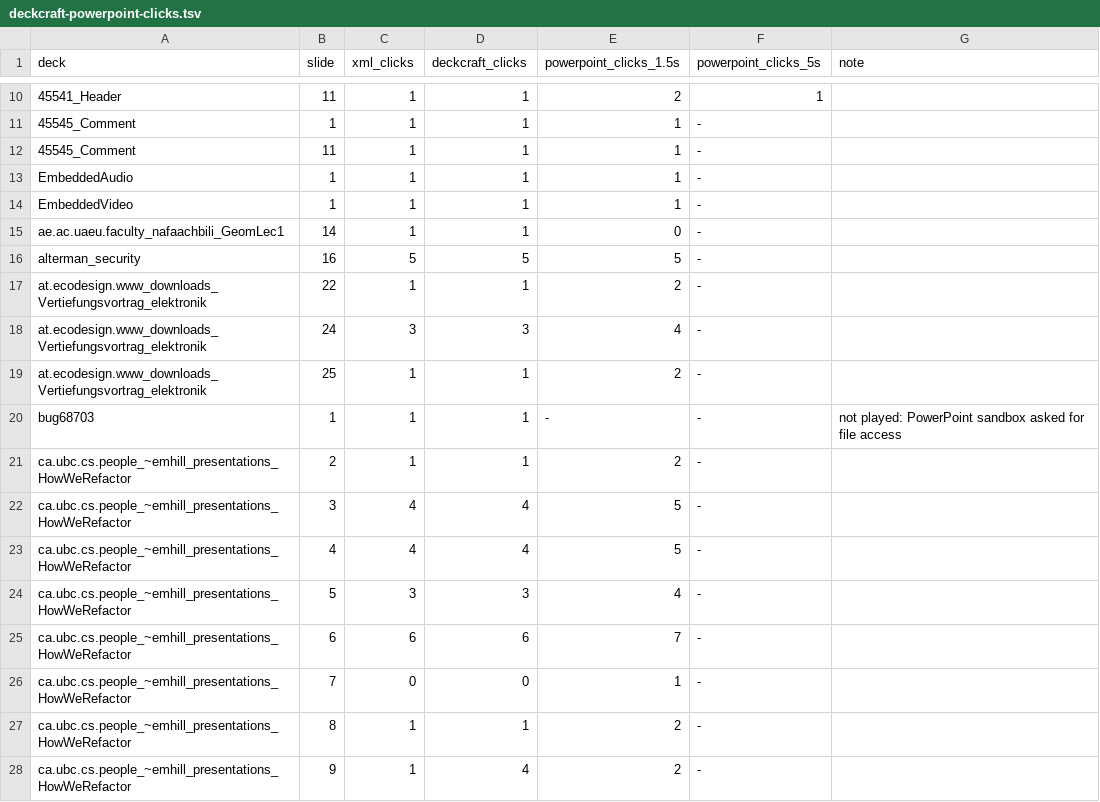
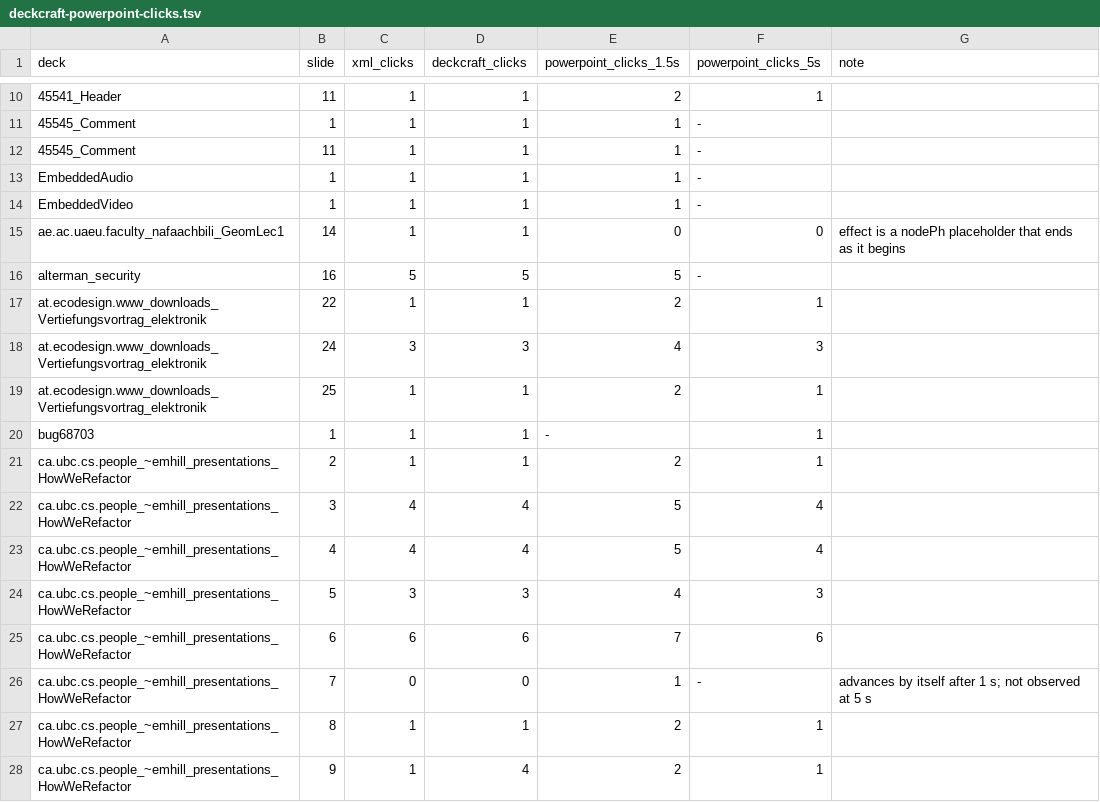
Before and after one commit to incrhst/lampstand, a TSV file: docs/eval/deckcraft-powerpoint-clicks.tsv, drawn as a sheet; only a part is shown, gaps mark what is left out; the diff covers the shown part only.

```diff
--- a/docs/eval/deckcraft-powerpoint-clicks.tsv
+++ b/docs/eval/deckcraft-powerpoint-clicks.tsv
@@ -14,15 +14,15 @@ EmbeddedAudio	1	1	1	1	-
 EmbeddedVideo	1	1	1	1	-	
-ae.ac.uaeu.faculty_nafaachbili_GeomLec1	14	1	1	0	-	
+ae.ac.uaeu.faculty_nafaachbili_GeomLec1	14	1	1	0	0	effect is a nodePh placeholder that ends as it begins
 alterman_security	16	5	5	5	-	
-at.ecodesign.www_downloads_Vertiefungsvortrag_elektronik	22	1	1	2	-	
-at.ecodesign.www_downloads_Vertiefungsvortrag_elektronik	24	3	3	4	-	
-at.ecodesign.www_downloads_Vertiefungsvortrag_elektronik	25	1	1	2	-	
-bug68703	1	1	1	-	-	not played: PowerPoint sandbox asked for file access
-ca.ubc.cs.people_~emhill_presentations_HowWeRefactor	2	1	1	2	-	
-ca.ubc.cs.people_~emhill_presentations_HowWeRefactor	3	4	4	5	-	
-ca.ubc.cs.people_~emhill_presentations_HowWeRefactor	4	4	4	5	-	
-ca.ubc.cs.people_~emhill_presentations_HowWeRefactor	5	3	3	4	-	
-ca.ubc.cs.people_~emhill_presentations_HowWeRefactor	6	6	6	7	-	
-ca.ubc.cs.people_~emhill_presentations_HowWeRefactor	7	0	0	1	-	
-ca.ubc.cs.people_~emhill_presentations_HowWeRefactor	8	1	1	2	-	
-ca.ubc.cs.people_~emhill_presentations_HowWeRefactor	9	1	4	2	-	
+at.ecodesign.www_downloads_Vertiefungsvortrag_elektronik	22	1	1	2	1	
+at.ecodesign.www_downloads_Vertiefungsvortrag_elektronik	24	3	3	4	3	
+at.ecodesign.www_downloads_Vertiefungsvortrag_elektronik	25	1	1	2	1	
+bug68703	1	1	1	-	1	
+ca.ubc.cs.people_~emhill_presentations_HowWeRefactor	2	1	1	2	1	
+ca.ubc.cs.people_~emhill_presentations_HowWeRefactor	3	4	4	5	4	
+ca.ubc.cs.people_~emhill_presentations_HowWeRefactor	4	4	4	5	4	
+ca.ubc.cs.people_~emhill_presentations_HowWeRefactor	5	3	3	4	3	
+ca.ubc.cs.people_~emhill_presentations_HowWeRefactor	6	6	6	7	6	
+ca.ubc.cs.people_~emhill_presentations_HowWeRefactor	7	0	0	1	-	advances by itself after 1 s; not observed at 5 s
+ca.ubc.cs.people_~emhill_presentations_HowWeRefactor	8	1	1	2	1	
+ca.ubc.cs.people_~emhill_presentations_HowWeRefactor	9	1	4	2	1	
```
Also changed, not shown: 21 edited cells elsewhere in this file, 3 other files.
